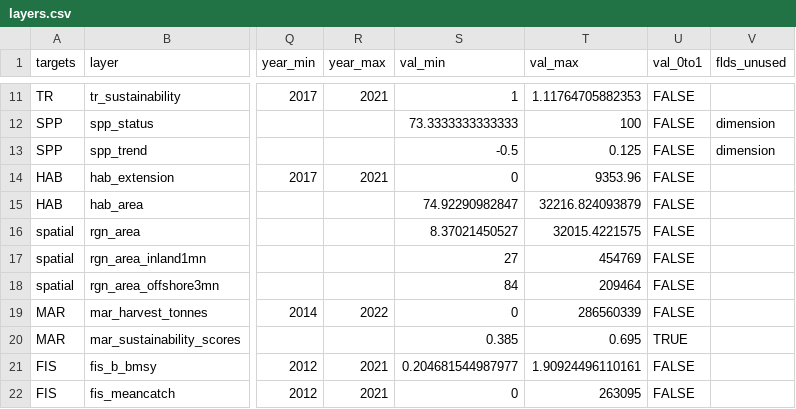
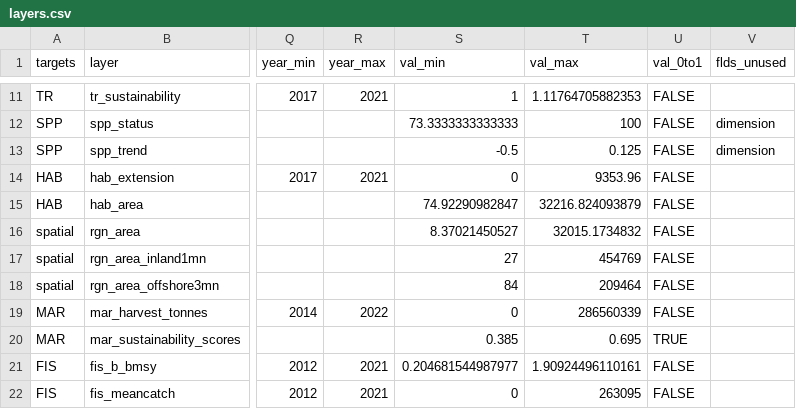
Before and after one commit to OHI-Science/chl, a CSV file: comunas/layers.csv, drawn as a sheet; only a part is shown, gaps mark what is left out; the diff names each change by its address in the sheet, - before the commit and + after, or states it on an @@ line.

Commit message:
update layers

```diff
--- a/comunas/layers.csv
+++ b/comunas/layers.csv
-T16 (val_max): 32015.4221575
+T16 (val_max): 32015.1734832
```
